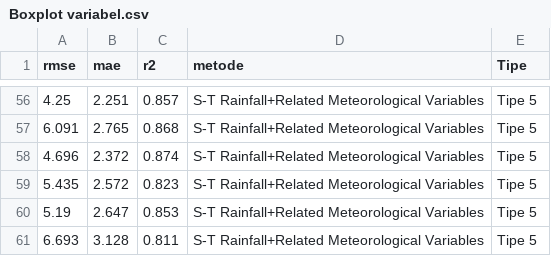
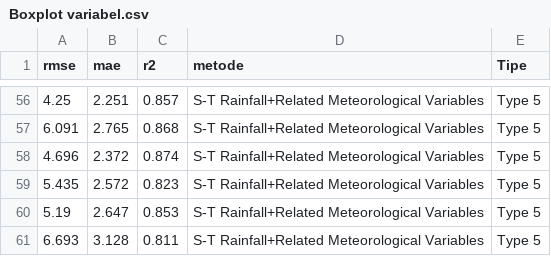
Before and after one commit to wahyuabdillah1/dataset, a CSV file: Boxplot variabel.csv, drawn as a sheet; only a part is shown, gaps mark what is left out; the diff covers the shown part only.

```diff
--- a/Boxplot variabel.csv
+++ b/Boxplot variabel.csv
@@ -56,6 +56,6 @@ rmse,mae,r2,metode,Tipe
-4.25,2.251,0.857,S-T Rainfall+Related Meteorological Variables ,Tipe 5
-6.091,2.765,0.868,S-T Rainfall+Related Meteorological Variables ,Tipe 5
-4.696,2.372,0.874,S-T Rainfall+Related Meteorological Variables ,Tipe 5
-5.435,2.572,0.823,S-T Rainfall+Related Meteorological Variables ,Tipe 5
-5.19,2.647,0.853,S-T Rainfall+Related Meteorological Variables ,Tipe 5
-6.693,3.128,0.811,S-T Rainfall+Related Meteorological Variables ,Tipe 5
+4.25,2.251,0.857,S-T Rainfall+Related Meteorological Variables ,Type 5
+6.091,2.765,0.868,S-T Rainfall+Related Meteorological Variables ,Type 5
+4.696,2.372,0.874,S-T Rainfall+Related Meteorological Variables ,Type 5
+5.435,2.572,0.823,S-T Rainfall+Related Meteorological Variables ,Type 5
+5.19,2.647,0.853,S-T Rainfall+Related Meteorological Variables ,Type 5
+6.693,3.128,0.811,S-T Rainfall+Related Meteorological Variables ,Type 5
```
Also changed, not shown: 54 edited cells elsewhere in this file.
